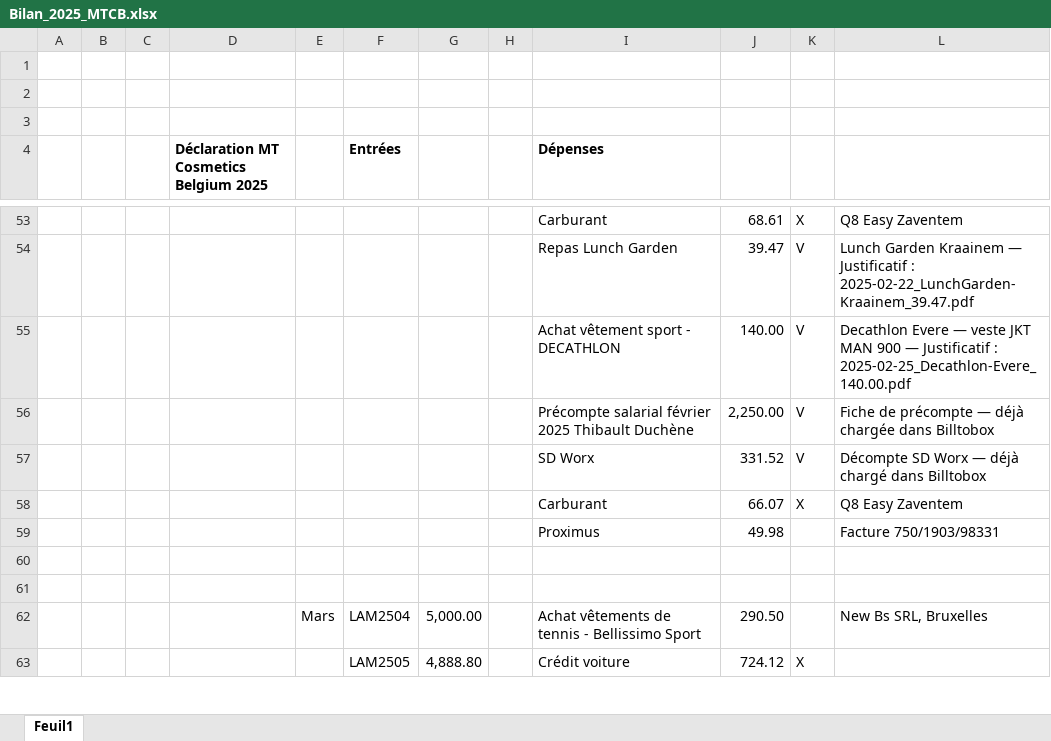
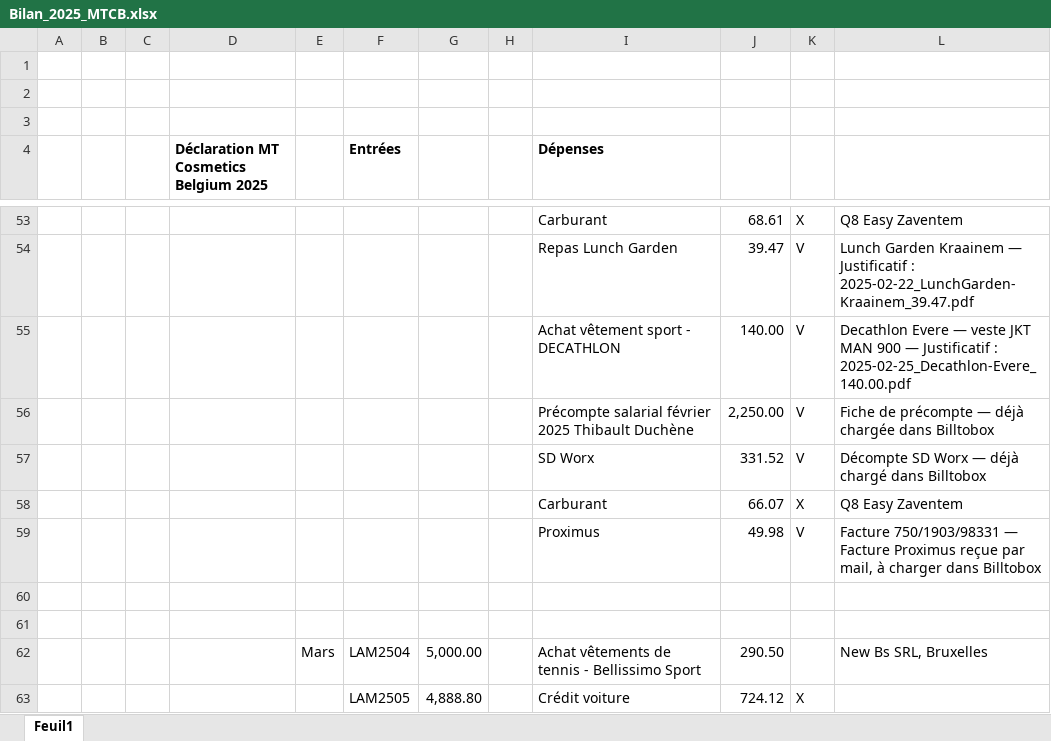
Before and after one commit to thibaultduchene-lab/claude, an Excel workbook: Bilan_2025_MTCB.xlsx, sheet Feuil1, drawn as a sheet; only a part is shown, gaps mark what is left out; values as stored, in another font and other column widths than the file's, no borders; the diff covers the shown part only; the diff names each change by its address in the sheet, - before the commit and + after, or states it on an @@ line.

```diff
--- a/Bilan_2025_MTCB.xlsx (sheet Feuil1)
+++ b/Bilan_2025_MTCB.xlsx (sheet Feuil1)
-K59: (empty)
+K59: V
-L59: Facture 750/1903/98331
+L59: Facture 750/1903/98331 — Facture Proximus reçue par mail, à charger dans Billtobox
```
Also changed, not shown: 8 edited cells elsewhere in this sheet, 1 other file.
